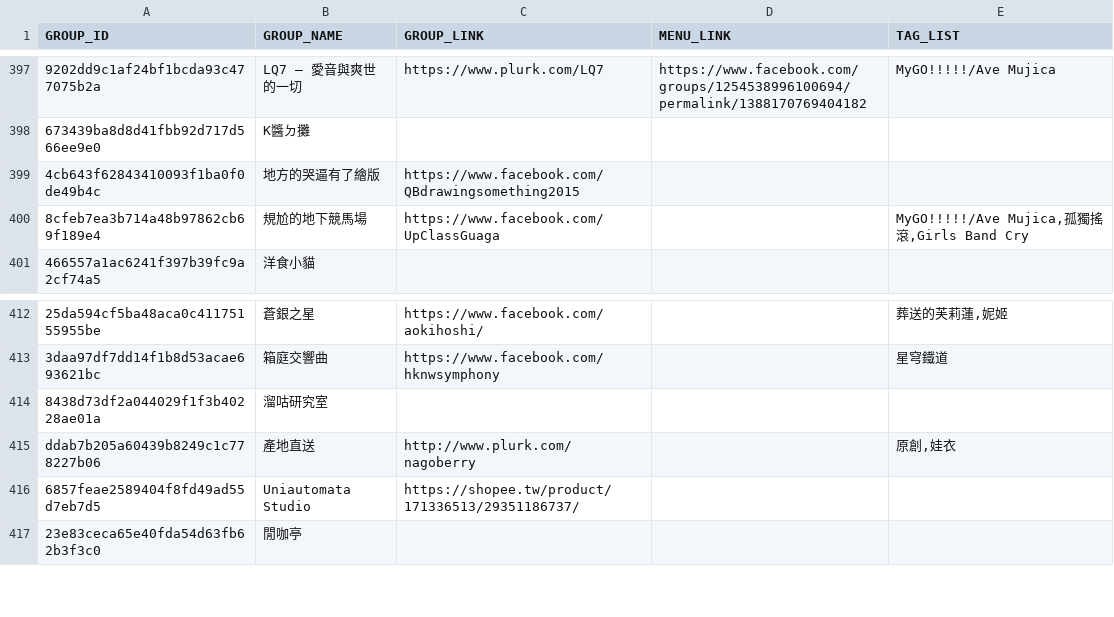
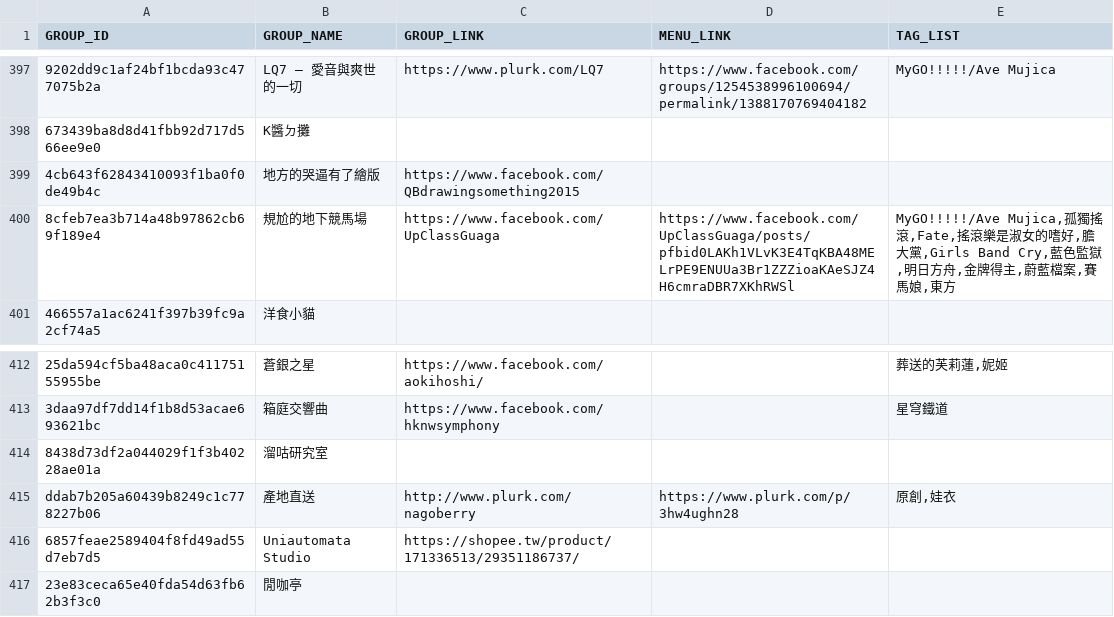
Before and after one commit to nh60211as/DoujinMapMarker, a CSV file: data/PF43/group-list.csv, drawn as a sheet; only a part is shown, gaps mark what is left out; the diff names each change by its address in the sheet, - before the commit and + after, or states it on an @@ line.

Commit message:
feat: update group data

```diff
--- a/data/PF43/group-list.csv
+++ b/data/PF43/group-list.csv
-D400 (MENU_LINK): (empty)
+D400 (MENU_LINK): https://www.facebook.com/UpClassGuaga/posts/pfbid0LAKh1VLvK3E4TqKBA48MELrPE9ENUUa3Br1ZZZioaKAeSJZ4H6cmraDBR7XKhRWSl
-E400 (TAG_LIST): …搖滾,Girls Band Cry
+E400 (TAG_LIST): …搖滾,Fate,搖滾樂是淑女的嗜好,膽大黨,Girls Band Cry,藍色監獄,明日方舟,金牌得主,蔚藍檔案,賽馬娘,東方
-D415 (MENU_LINK): (empty)
+D415 (MENU_LINK): https://www.plurk.com/p/3hw4ughn28
```
Also changed, not shown: 2 other files.
